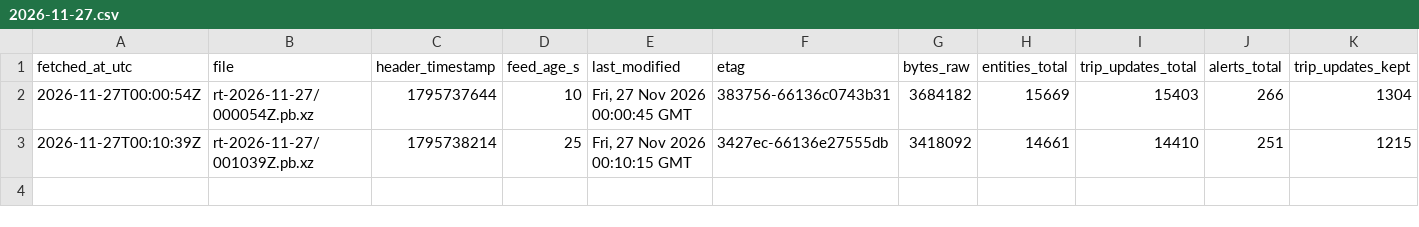
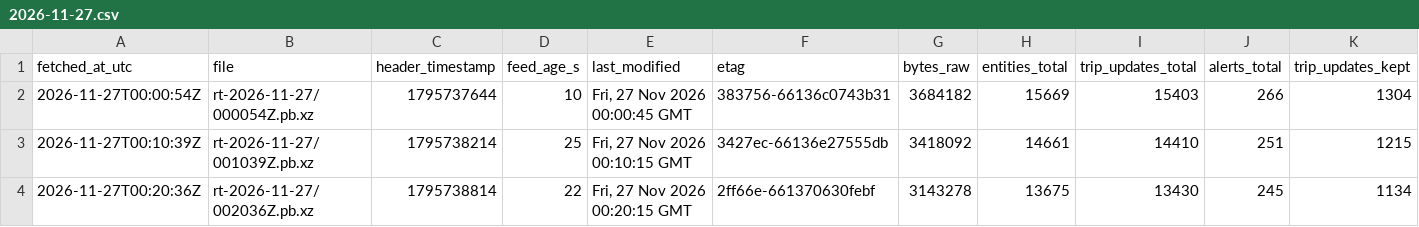
Before and after one commit to FabianGlueck/gtfs-rt-recorder, a CSV file: data/index/2026-11-27.csv, drawn as a sheet; only a part is shown; rows hold the shown columns only; the diff names each change by its address in the sheet, - before the commit and + after, or states it on an @@ line.

```diff
--- a/data/index/2026-11-27.csv
+++ b/data/index/2026-11-27.csv
+row 4: 2026-11-27T00:20:36Z | rt-2026-11-27/002036Z.pb.xz | 1795738814 | 22 | Fri, 27 Nov 2026 00:20:15 GMT | 2ff66e-661370630febf | 3143278 | 13675 | 13430 | 245 | 1134
```
